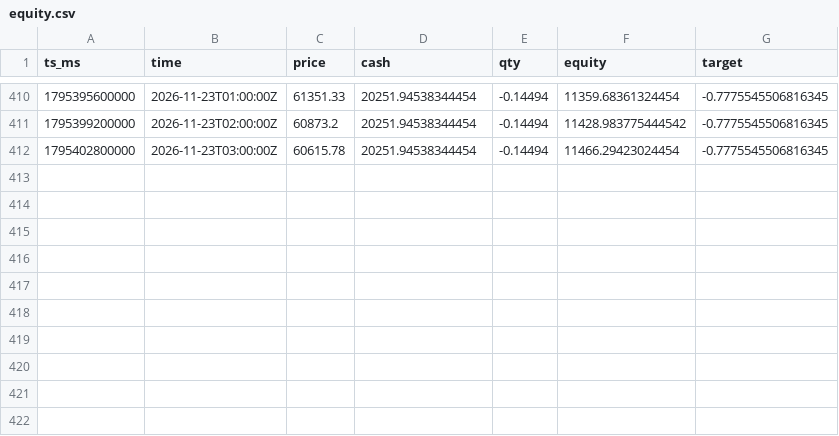
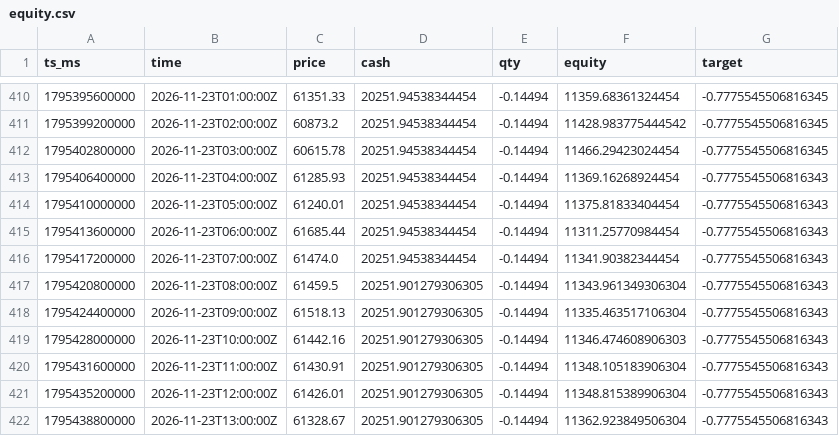
Before and after one commit to JordanSosa/trading-app, a CSV file: equity.csv, drawn as a sheet; only a part is shown, gaps mark what is left out.

```diff
--- a/equity.csv
+++ b/equity.csv
@@ -412 +412,11 @@ ts_ms,time,price,cash,qty,equity,target
 1795402800000,2026-11-23T03:00:00Z,60615.78,20251.94538344454,-0.14494,11466.29423024454,-0.7775545506816345
+1795406400000,2026-11-23T04:00:00Z,61285.93,20251.94538344454,-0.14494,11369.16268924454,-0.7775545506816343
+1795410000000,2026-11-23T05:00:00Z,61240.01,20251.94538344454,-0.14494,11375.81833404454,-0.7775545506816343
+1795413600000,2026-11-23T06:00:00Z,61685.44,20251.94538344454,-0.14494,11311.25770984454,-0.7775545506816343
+1795417200000,2026-11-23T07:00:00Z,61474.0,20251.94538344454,-0.14494,11341.90382344454,-0.7775545506816343
+1795420800000,2026-11-23T08:00:00Z,61459.5,20251.901279306305,-0.14494,11343.961349306304,-0.7775545506816343
+1795424400000,2026-11-23T09:00:00Z,61518.13,20251.901279306305,-0.14494,11335.463517106304,-0.7775545506816343
+1795428000000,2026-11-23T10:00:00Z,61442.16,20251.901279306305,-0.14494,11346.474608906303,-0.7775545506816343
+1795431600000,2026-11-23T11:00:00Z,61430.91,20251.901279306305,-0.14494,11348.105183906304,-0.7775545506816343
+1795435200000,2026-11-23T12:00:00Z,61426.01,20251.901279306305,-0.14494,11348.815389906304,-0.7775545506816343
+1795438800000,2026-11-23T13:00:00Z,61328.67,20251.901279306305,-0.14494,11362.923849506304,-0.7775545506816343
```
Also changed, not shown: 6 other files.
